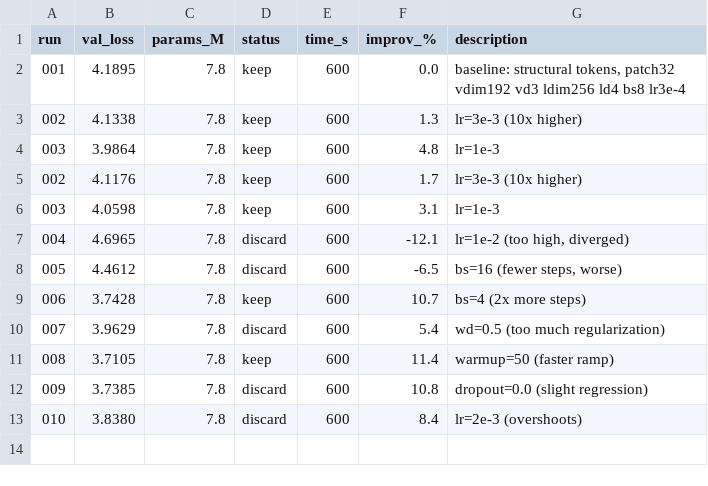
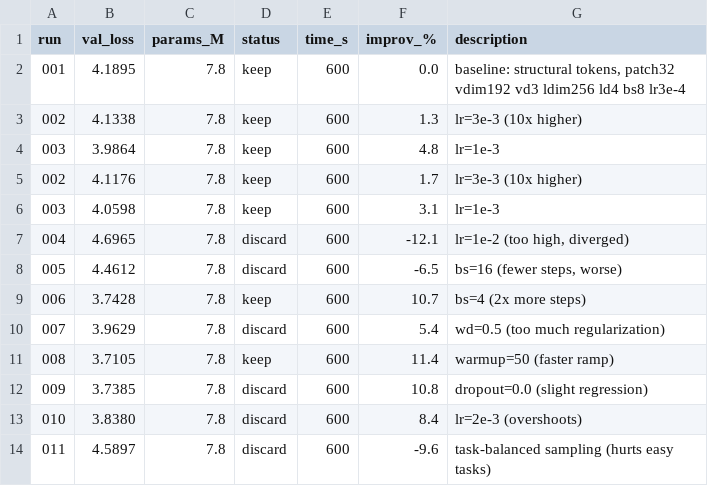
Before and after one commit to nipunbatra/auto-vlm, a TSV file: results.tsv, drawn as a sheet.

Commit message:
exp 011: task-balanced sampling DISCARD (val=4.5897)

```diff
--- a/results.tsv
+++ b/results.tsv
@@ -13 +13,2 @@ run	val_loss	params_M	status	time_s	improv_%	description
 010	3.8380	7.8	discard	600	8.4	lr=2e-3 (overshoots)
+011	4.5897	7.8	discard	600	-9.6	task-balanced sampling (hurts easy tasks)
```
Also changed, not shown: 2 other files.
